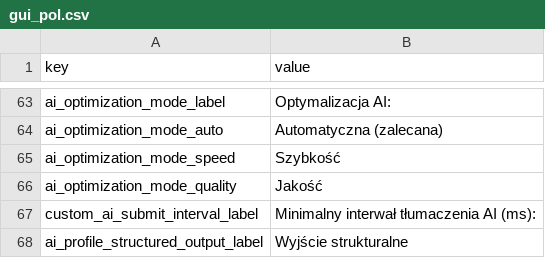
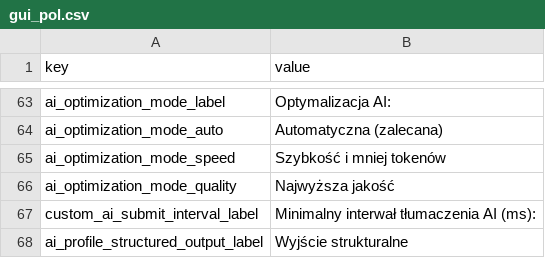
Before and after one commit to yun-666-666/OCR-Translator, a CSV file: resources/gui_pol.csv, drawn as a sheet; only a part is shown, gaps mark what is left out.

```diff
--- a/resources/gui_pol.csv
+++ b/resources/gui_pol.csv
@@ -64,4 +64,4 @@ ai_optimization_mode_label,Optymalizacja AI:
 ai_optimization_mode_auto,Automatyczna (zalecana)
-ai_optimization_mode_speed,Szybkość
-ai_optimization_mode_quality,Jakość
+ai_optimization_mode_speed,Szybkość i mniej tokenów
+ai_optimization_mode_quality,Najwyższa jakość
 custom_ai_submit_interval_label,Minimalny interwał tłumaczenia AI (ms):
```
Also changed, not shown: resources/gui_eng.csv, resources/gui_zh.csv, 11 other files.
